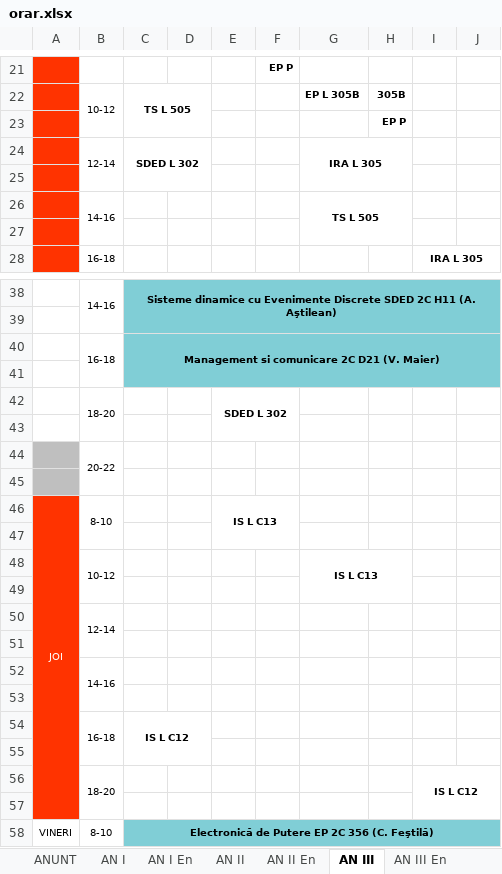
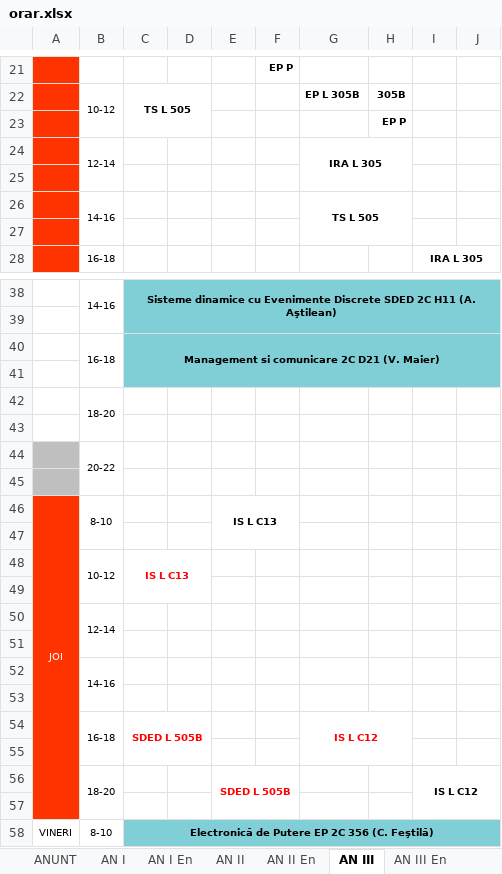
Before and after one commit to doreltaielemne-cpu/orar-aut, an Excel workbook: input/orar.xlsx, sheet AN III, drawn as a sheet; only a part is shown, gaps mark what is left out; values as stored, in another font and other column widths than the file's, no borders; the diff names each change by its address in the sheet, - before the commit and + after, or states it on an @@ line.

```diff
--- a/input/orar.xlsx (sheet AN III)
+++ b/input/orar.xlsx (sheet AN III)
-C24: SDED L 302
+C24: (empty)
-C24:D25 merged
-E42: SDED L 302
+E42: (empty)
-E42:F43 merged
-C48: (empty)
+C48: IS L C13
+C48:D49 merged
-G48: IS L C13
+G48: (empty)
-G48:H49 merged
-C54: IS L C12
+C54: SDED L 505B
-C54 text colour: black
+C54 text colour: #FF0000
-G54: (empty)
+G54: IS L C12
+G54:H55 merged
-E56: (empty)
+E56: SDED L 505B
+E56:F57 merged
```
Also changed, not shown: sheet Sali Lab. AIA, sheet Sali Seminar no real time updat, sheet Sali Curs no real time update, sheet AN II En, sheet AN II, charts or pictures, 1 other file.
